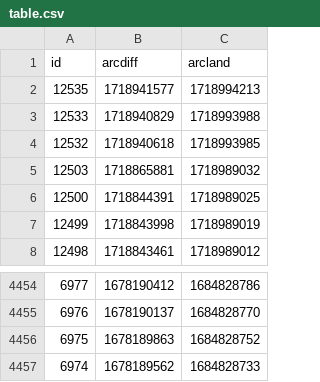
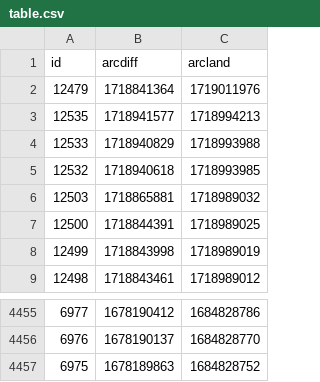
Before and after one commit to atulsmadhugiri/comm-review-velocity, a CSV file: table.csv, drawn as a sheet; only a part is shown, gaps mark what is left out.

```diff
--- a/table.csv
+++ b/table.csv
@@ -1,2 +1,3 @@
 id,arcdiff,arcland
+12479,1718841364,1719011976
 12535,1718941577,1718994213
@@ -4456,2 +4457 @@ id,arcdiff,arcland
 6975,1678189863,1684828752
-6974,1678189562,1684828733
```
Also changed, not shown: 1 other file.
